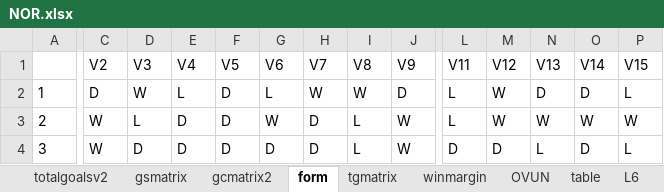
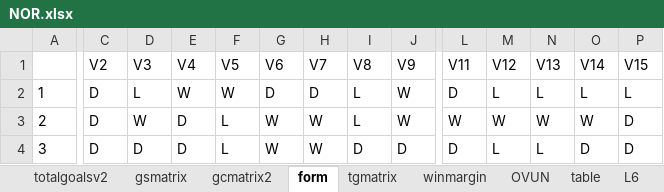
Before and after one commit to gitboyzorro5/Rsoccer, an Excel workbook: NL/NOR.xlsx, sheet form, drawn as a sheet; only a part is shown, gaps mark what is left out; values as stored, in another font and other column widths than the file's, no borders; the diff covers the shown part only; the diff names each change by its address in the sheet, - before the commit and + after, or states it on an @@ line.

```diff
--- a/NL/NOR.xlsx (sheet form)
+++ b/NL/NOR.xlsx (sheet form)
-D2: W
+D2: L
-E2: L
+E2: W
-F2: D
+F2: W
-G2: L
+G2: D
-H2: W
+H2: D
-I2: W
+I2: L
-J2: D
+J2: W
-L2: L
+L2: D
-M2: W
+M2: L
-N2: D
+N2: L
-O2: D
+O2: L
-C3:C4: W
+C3:C4: D
-D3: L
+D3: W
-F3:F4: D
+F3:F4: L
-H3:H4: D
+H3:H4: W
-L3: L
+L3: W
-P3: W
+P3: D
-G4: D
+G4: W
-I4: L
+I4: D
-J4: W
+J4: D
-M4: D
+M4: L
-P4: L
+P4: D
```
Also changed, not shown: 106 edited cells elsewhere in this sheet, sheet NOR, sheet winmargin, sheet tgmatrix, sheet OVUN, sheet gcmatrix2, sheet gsmatrix, 7 more sheets, NL/AUT.xlsx, NL/POL.xlsx, 49 other files.
